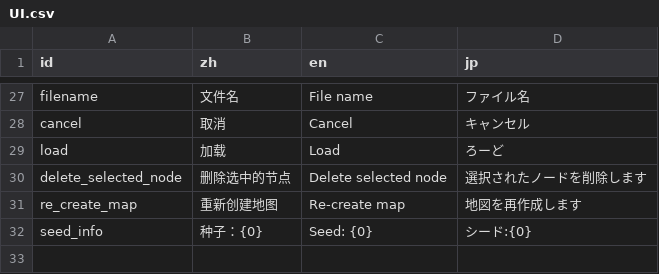
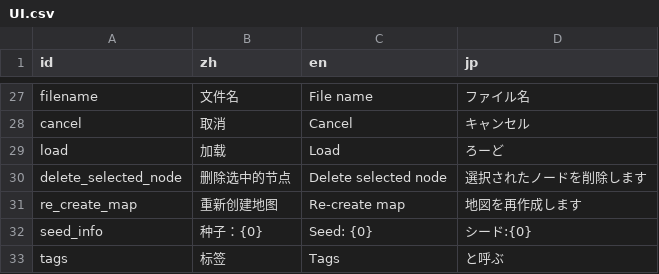
Before and after one commit to Cold-Mint/Traveller, a CSV file: locals/UI.csv, drawn as a sheet; only a part is shown, gaps mark what is left out.

```diff
--- a/locals/UI.csv
+++ b/locals/UI.csv
@@ -32 +32,2 @@ re_create_map,重新创建地图,Re-create map,地図を再作成します
 seed_info,种子：{0},Seed: {0},シード:{0}
+tags,标签,Tags,と呼ぶ
```
Also changed, not shown: 18 other files.
